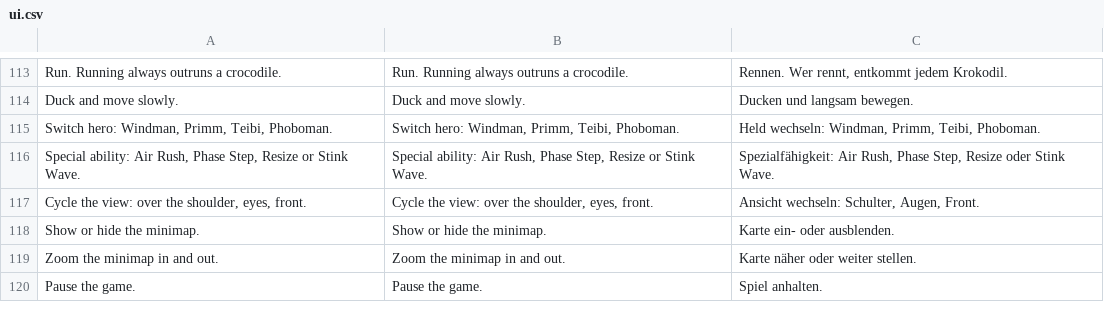
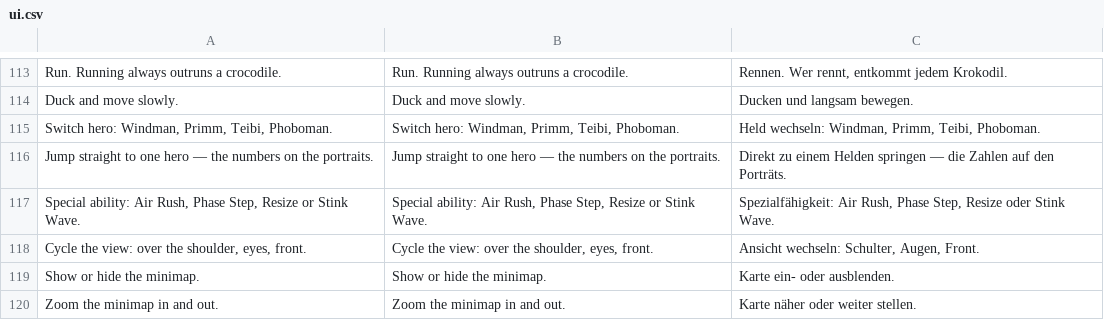
Before and after one commit to korjavin/godot-test1, a CSV file: assets/translations/ui.csv, drawn as a sheet; only a part is shown, gaps mark what is left out; the shorter side is filled out with more unchanged rows; the diff names each change by its address in the sheet, - before the commit and + after, or states it on an @@ line.

Commit message:
feat(player): 1-4 switch straight to a hero
The portrait HUD has drawn the 1-4 digits since #134 and bound nothing.
They bind now, through ONE primitive: switch_to_character(index) carries
both ability guards and the available_character_indices() filter, and
switch_to_next_character() is reduced to "pick the next index and call
it". A refused press (captive hero, a hero the lobby gave someone else,
the hero you already are) flashes the dial exactly like a refused R.

The keys are raw keycodes in HERO_KEYCODES, read in _unhandled_input --
the landmark quiz reads 1/2/3 there too and wins while its card is up,
enforced by an explicit is_quiz_pending() ask rather than tree order.
The toast joins group "landmark_toast" so it can be asked.

help_overlay gains a "1 2 3 4" row (+ its de translation) and
help_selfcheck rebuilds that legend from HERO_KEYCODES and asserts it
stays distinct from the quiz's "1 2 3".

```diff
--- a/assets/translations/ui.csv
+++ b/assets/translations/ui.csv
+row 116: Jump straight to one hero — the numbers on the portraits. | Jump straight to one hero — the numbers on the portraits. | Direkt zu einem Helden springen — die Zahlen auf den Porträts.
```
Also changed, not shown: 4 other files.
